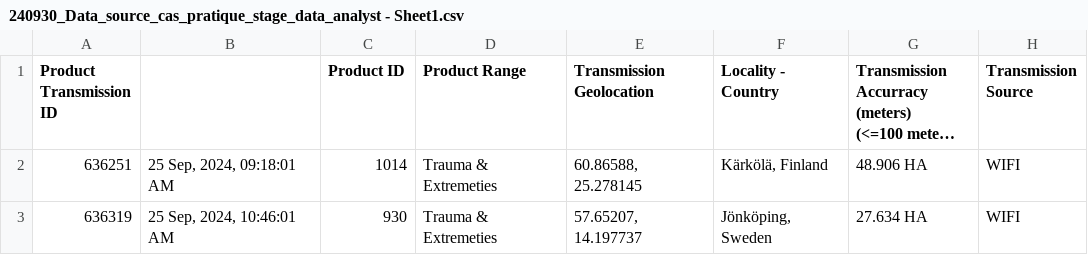
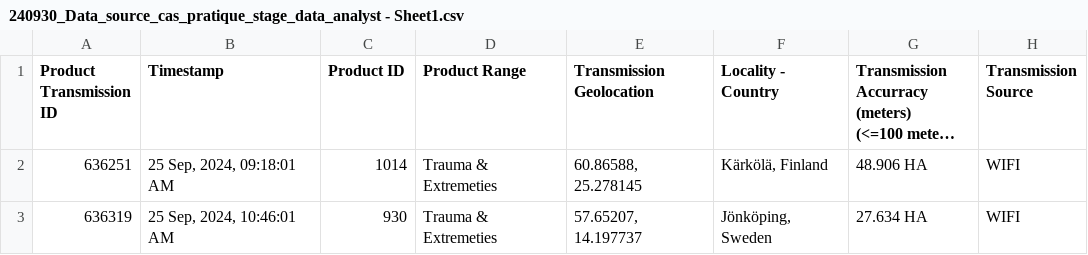
Before and after one commit to AlexThry/statics, a CSV file: datasets/smade/240930_Data_source_cas_pratique_stage_data_analyst - Sheet1.csv, drawn as a sheet; only a part is shown; long unchanged cells end in …; the diff names each change by its address in the sheet, - before the commit and + after, or states it on an @@ line.

Commit message:
Update 240930_Data_source_cas_pratique_stage_data_analyst - Sheet1.csv
clean

```diff
--- a/datasets/smade/240930_Data_source_cas_pratique_stage_data_analyst - Sheet1.csv
+++ b/datasets/smade/240930_Data_source_cas_pratique_stage_data_analyst - Sheet1.csv
-B1: (empty)
+B1: Timestamp
```
